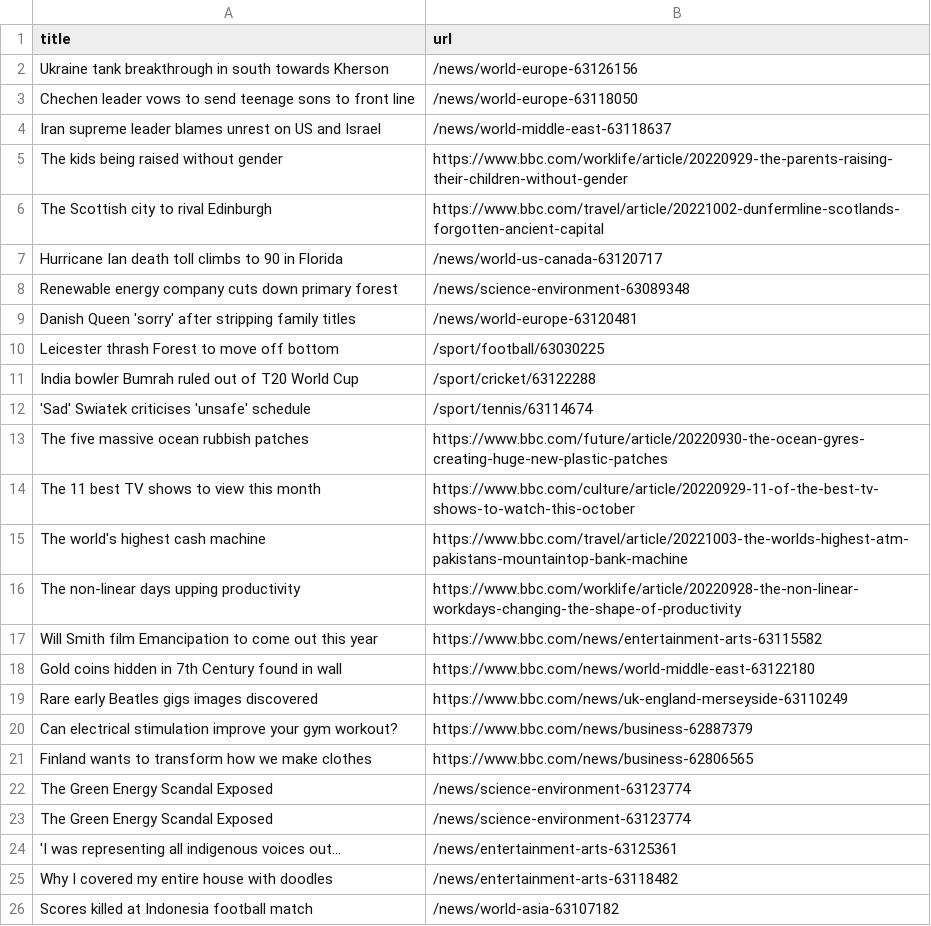
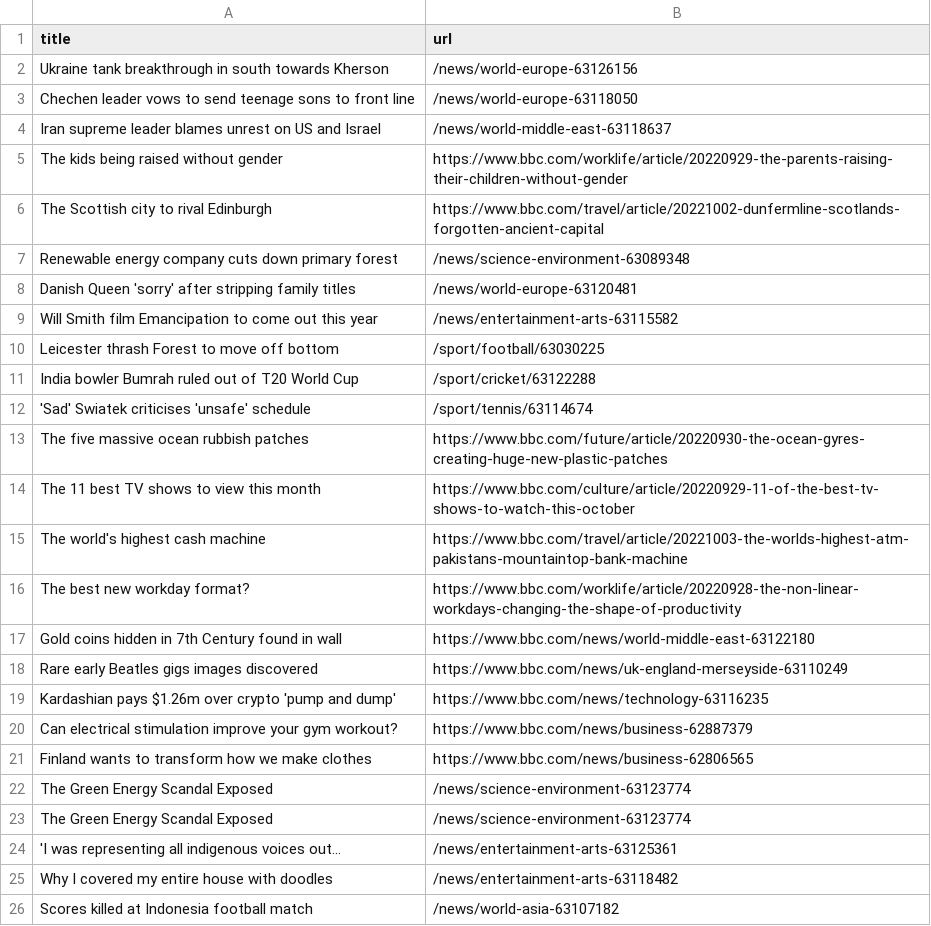
Before and after one commit to gabrielacarrasquillo/automatic-scraper-bbc, a CSV file: bbc.csv, drawn as a sheet; only a part is shown.

```diff
--- a/bbc.csv
+++ b/bbc.csv
@@ -6,5 +6,5 @@ The kids being raised without gender,https://www.bbc.com/worklife/article/202209
 The Scottish city to rival Edinburgh,https://www.bbc.com/travel/article/20221002-dunfermline-scotlands-forgotten-ancient-capital
-Hurricane Ian death toll climbs to 90 in Florida,/news/world-us-canada-63120717
 Renewable energy company cuts down primary forest,/news/science-environment-63089348
 Danish Queen 'sorry' after stripping family titles,/news/world-europe-63120481
+Will Smith film Emancipation to come out this year,/news/entertainment-arts-63115582
 Leicester thrash Forest to move off bottom,/sport/football/63030225
@@ -15,6 +15,6 @@ The 11 best TV shows to view this month,https://www.bbc.com/culture/article/2022
 The world's highest cash machine,https://www.bbc.com/travel/article/20221003-the-worlds-highest-atm-pakistans-mountaintop-bank-machine
-The non-linear days upping productivity,https://www.bbc.com/worklife/article/20220928-the-non-linear-workdays-changing-the-shape-of-productivity
-Will Smith film Emancipation to come out this year,https://www.bbc.com/news/entertainment-arts-63115582
+The best new workday format?,https://www.bbc.com/worklife/article/20220928-the-non-linear-workdays-changing-the-shape-of-productivity
 Gold coins hidden in 7th Century found in wall,https://www.bbc.com/news/world-middle-east-63122180
 Rare early Beatles gigs images discovered,https://www.bbc.com/news/uk-england-merseyside-63110249
+Kardashian pays $1.26m over crypto 'pump and dump',https://www.bbc.com/news/technology-63116235
 Can electrical stimulation improve your gym workout?,https://www.bbc.com/news/business-62887379
```
